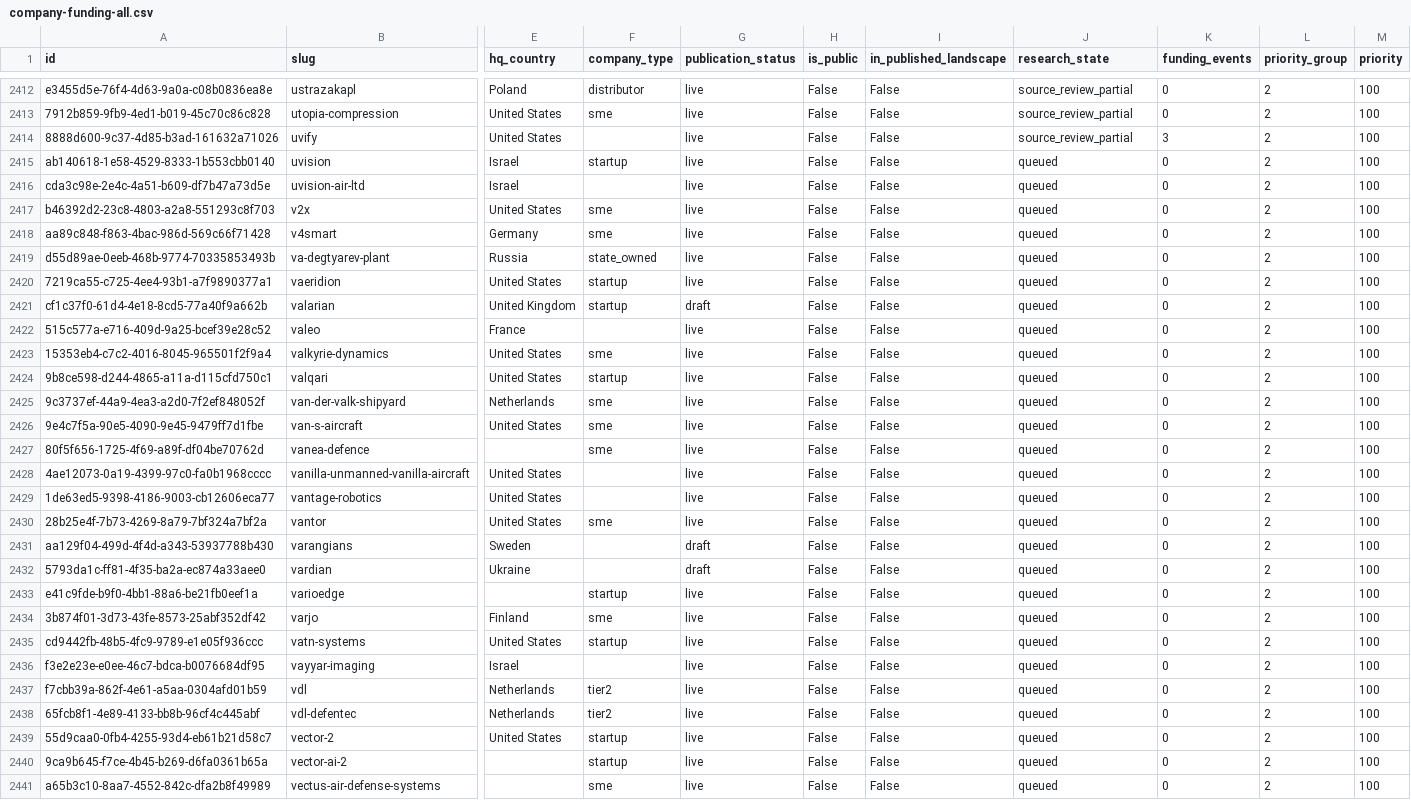
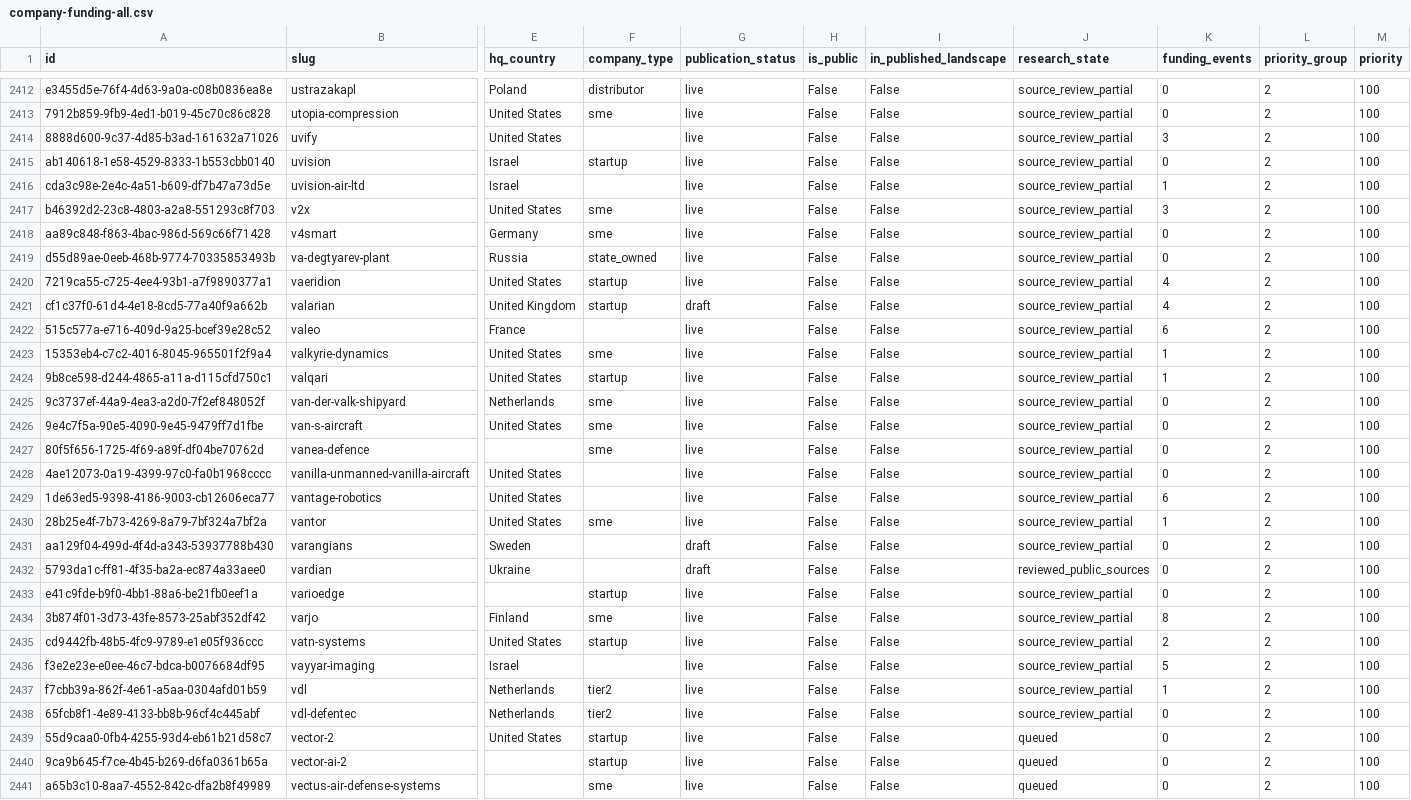
Before and after one commit to brunotaut/xsonomy-news, a CSV file: research-agent/queues/company-funding-all.csv, drawn as a sheet; only a part is shown, gaps mark what is left out; the diff names each change by its address in the sheet, - before the commit and + after, or states it on an @@ line.

Commit message:
funding: reconcile run89 24 identities and43source-audited events

```diff
--- a/research-agent/queues/company-funding-all.csv
+++ b/research-agent/queues/company-funding-all.csv
-J2415:J2431 (research_state): queued
+J2415:J2431 (research_state): source_review_partial
-K2416 (funding_events): 0
+K2416 (funding_events): 1
-K2417 (funding_events): 0
+K2417 (funding_events): 3
-K2420:K2421 (funding_events): 0
+K2420:K2421 (funding_events): 4
-K2422 (funding_events): 0
+K2422 (funding_events): 6
-K2423:K2424 (funding_events): 0
+K2423:K2424 (funding_events): 1
-K2429 (funding_events): 0
+K2429 (funding_events): 6
-K2430 (funding_events): 0
+K2430 (funding_events): 1
-J2432 (research_state): queued
+J2432 (research_state): reviewed_public_sources
-J2433:J2438 (research_state): queued
+J2433:J2438 (research_state): source_review_partial
-K2434 (funding_events): 0
+K2434 (funding_events): 8
-K2435 (funding_events): 0
+K2435 (funding_events): 2
-K2436 (funding_events): 0
+K2436 (funding_events): 5
-K2437 (funding_events): 0
+K2437 (funding_events): 1
```
Also changed, not shown: 3 other files.
